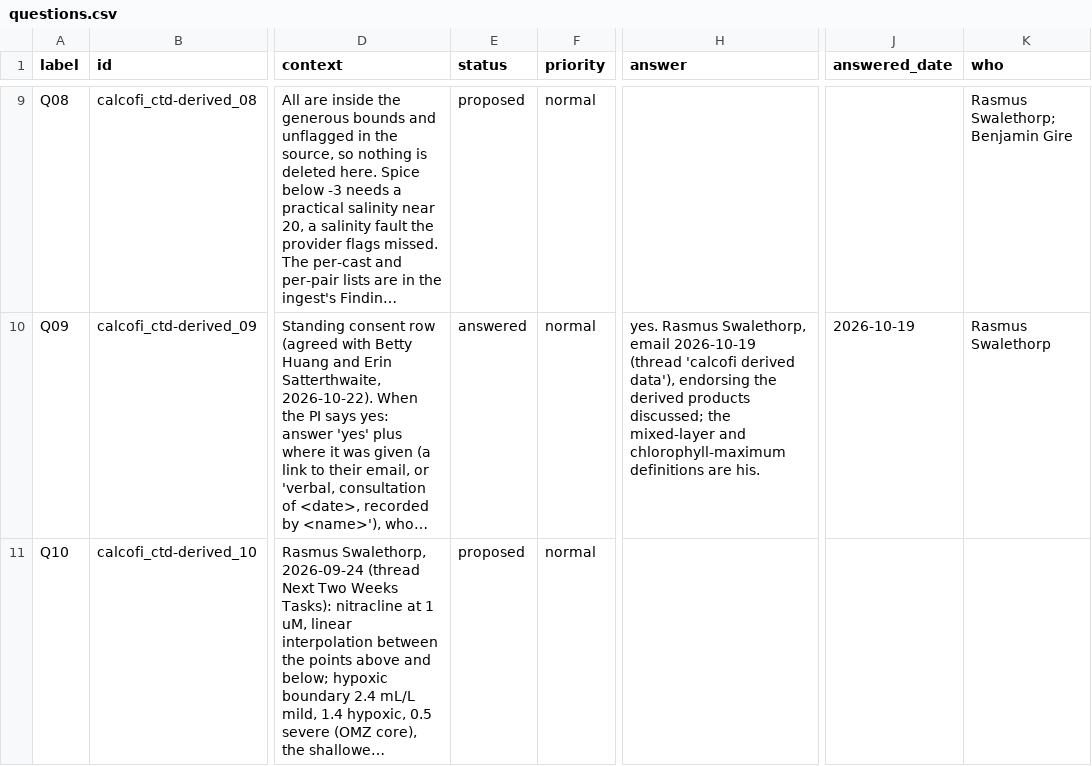
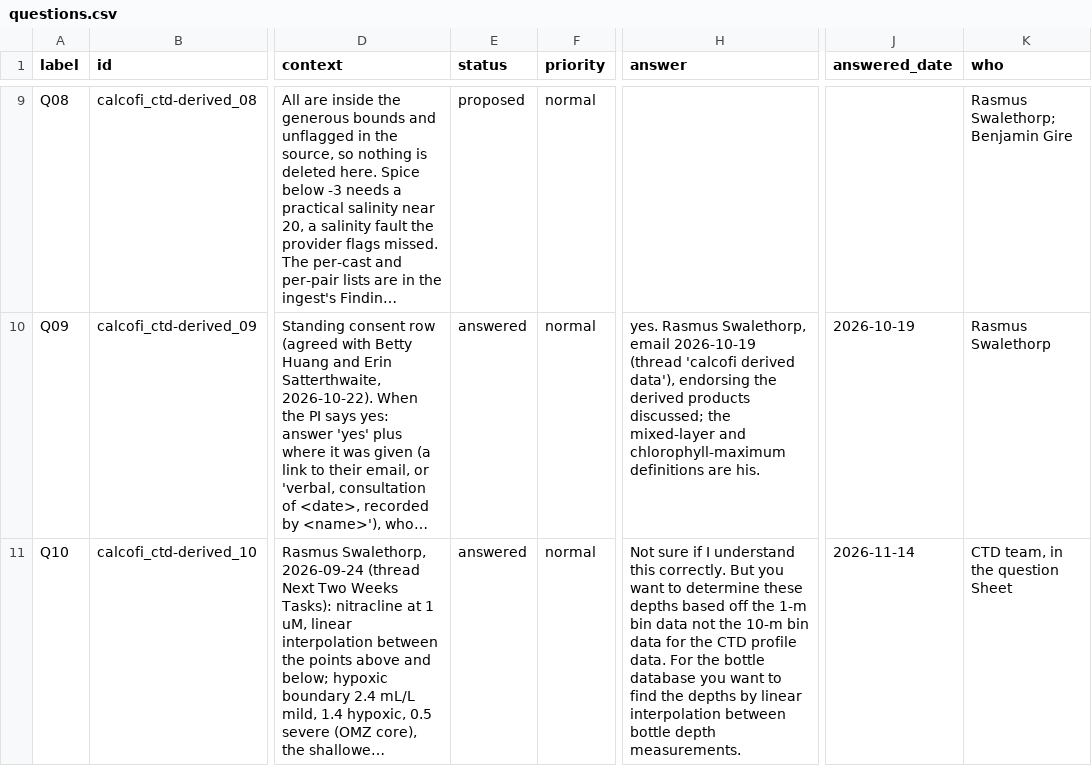
Before and after one commit to CalCOFI/workflows, a CSV file: metadata/calcofi/ctd-derived/questions.csv, drawn as a sheet; only a part is shown, gaps mark what is left out; long unchanged cells end in …; the diff covers the shown part only; the diff names each change by its address in the sheet, - before the commit and + after, or states it on an @@ line.

```diff
--- a/metadata/calcofi/ctd-derived/questions.csv
+++ b/metadata/calcofi/ctd-derived/questions.csv
-E11 (status): proposed
+E11 (status): answered
-H11 (answer): (empty)
+H11 (answer): Not sure if I understand this correctly. But you want to determine these depths based off the 1-m bin data not the 10-m bin data for the CTD profile data. For the bottle database you want to find the depths by linear interpolation between bottle depth measurements.
-J11 (answered_date): (empty)
+J11 (answered_date): 2026-11-14
-K11 (who): (empty)
+K11 (who): CTD team, in the question Sheet
```
Also changed, not shown: 4 edited cells elsewhere in this file.
